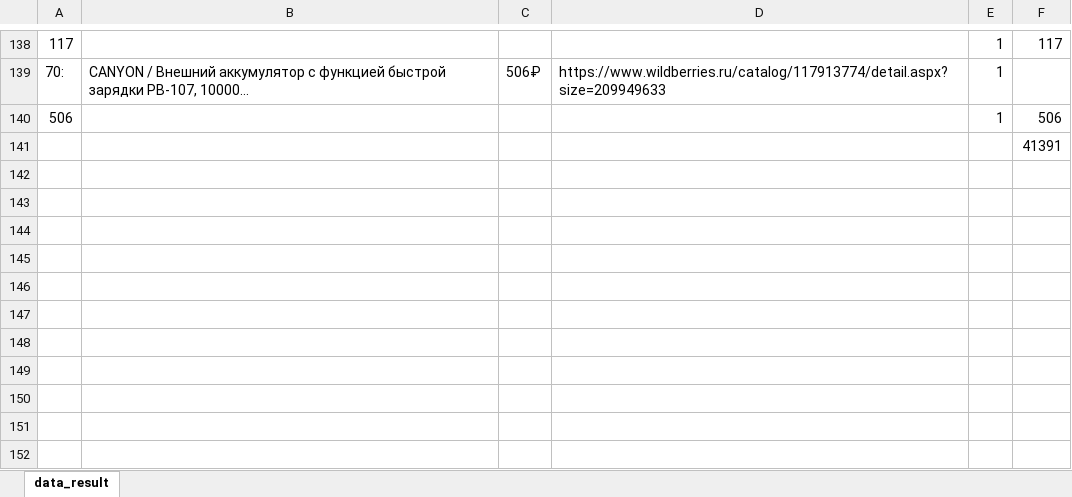
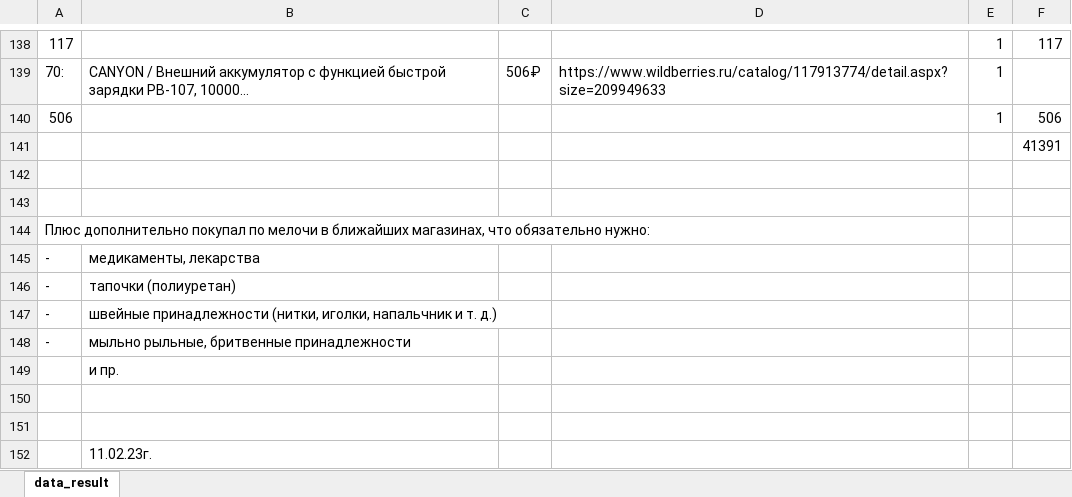
Before and after one commit to matolgithub/Git_My_Wldb_orders_040223, an Excel workbook: data_result_with_the_summ.xlsx, sheet data_result, drawn as a sheet; only a part is shown, gaps mark what is left out; values as stored, in another font and other column widths than the file's, no borders; the diff names each change by its address in the sheet, - before the commit and + after, or states it on an @@ line.

Commit message:
Next commit to GitHub.

```diff
--- a/data_result_with_the_summ.xlsx (sheet data_result)
+++ b/data_result_with_the_summ.xlsx (sheet data_result)
+row 142: (empty)
+row 143: (empty)
+row 144: Плюс дополнительно покупал по мелочи в ближайших магазинах, что обязательно нужно:
+row 145: - | медикаменты, лекарства
+row 146: - | тапочки (полиуретан)
+row 147: - | швейные принадлежности (нитки, иголки, напальчник и т. д.)
+row 148: - | мыльно рыльные, бритвенные принадлежности
+row 149:  | и пр.
+row 150: (empty)
+row 151: (empty)
+row 152:  | 11.02.23г.
```
